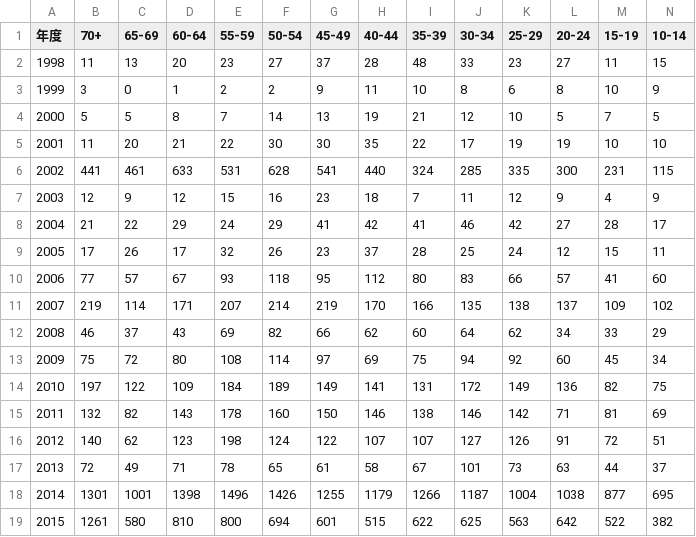
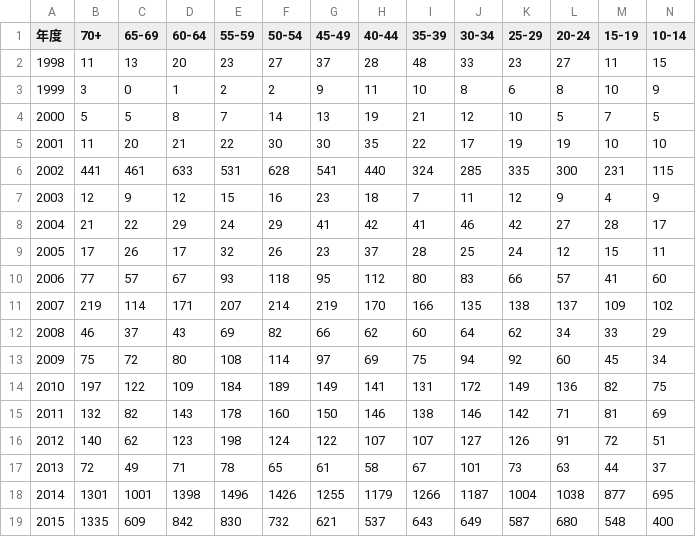
Before and after one commit to kiang/TainanDengueMap, a CSV file: cdc/age_sum.csv, drawn as a sheet; only a part is shown; the diff covers the shown part only; the diff names each change by its address in the sheet, - before the commit and + after, or states it on an @@ line.

```diff
--- a/cdc/age_sum.csv
+++ b/cdc/age_sum.csv
-B19 (70+): 1261
+B19 (70+): 1335
-C19 (65-69): 580
+C19 (65-69): 609
-D19 (60-64): 810
+D19 (60-64): 842
-E19 (55-59): 800
+E19 (55-59): 830
-F19 (50-54): 694
+F19 (50-54): 732
-G19 (45-49): 601
+G19 (45-49): 621
-H19 (40-44): 515
+H19 (40-44): 537
-I19 (35-39): 622
+I19 (35-39): 643
-J19 (30-34): 625
+J19 (30-34): 649
-K19 (25-29): 563
+K19 (25-29): 587
-L19 (20-24): 642
+L19 (20-24): 680
-M19 (15-19): 522
+M19 (15-19): 548
-N19 (10-14): 382
+N19 (10-14): 400
```
Also changed, not shown: 6 edited cells elsewhere in this file, cdc/city_age_rate_2015.csv, cdc/cunli_rate.csv, 3 other files.
